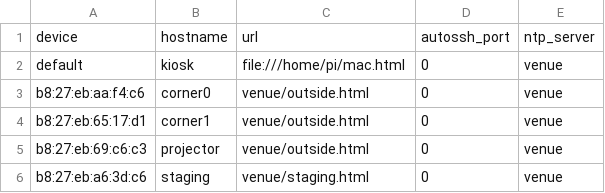
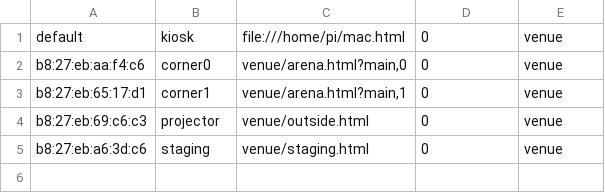
Before and after one commit to Alexbruvv/sb-kiosk, a CSV file: master_config.csv, drawn as a sheet.

Commit message:
Revert screens

```diff
--- a/master_config.csv
+++ b/master_config.csv
@@ -1,5 +1,4 @@
-device,hostname,url,autossh_port,ntp_server
 default,kiosk,"file:///home/pi/mac.html",0,venue
-b8:27:eb:aa:f4:c6,corner0,"venue/outside.html",0,venue
-b8:27:eb:65:17:d1,corner1,"venue/outside.html",0,venue
+b8:27:eb:aa:f4:c6,corner0,"venue/arena.html?main,0",0,venue
+b8:27:eb:65:17:d1,corner1,"venue/arena.html?main,1",0,venue
 b8:27:eb:69:c6:c3,projector,"venue/outside.html",0,venue
```
